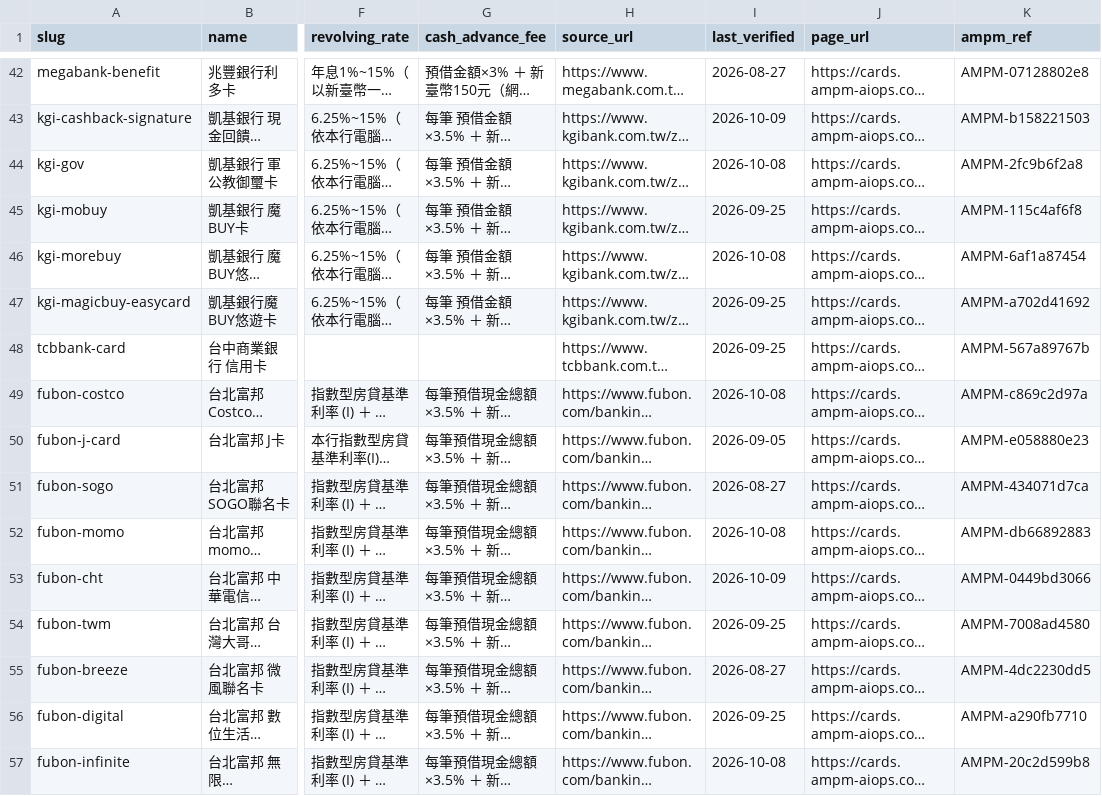
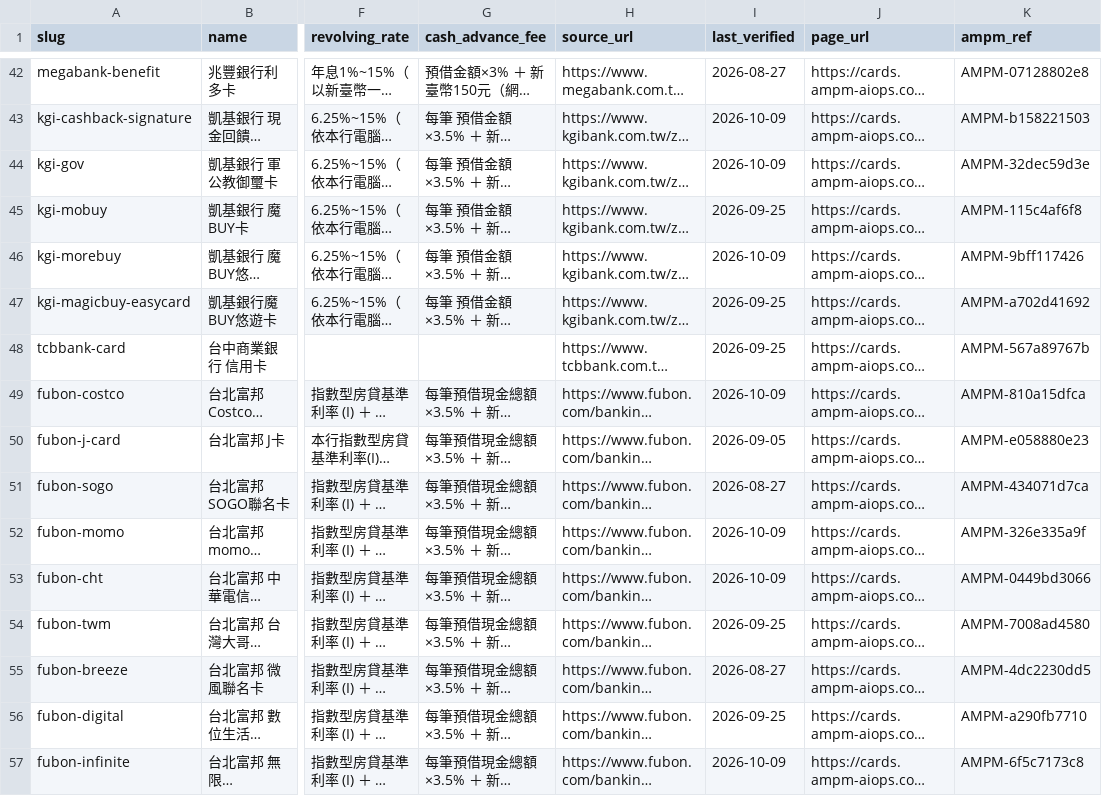
Before and after one commit to AMPM-AIOPS-HQ/awesome-ai-tools-pricing, a CSV file: datasets/cards/cards_2026.csv, drawn as a sheet; only a part is shown, gaps mark what is left out; long unchanged cells end in …; the diff covers the shown part only; the diff names each change by its address in the sheet, - before the commit and + after, or states it on an @@ line.

```diff
--- a/datasets/cards/cards_2026.csv
+++ b/datasets/cards/cards_2026.csv
-I44 (last_verified): 2026-10-08
+I44 (last_verified): 2026-10-09
-K44 (ampm_ref): AMPM-2fc9b6f2a8
+K44 (ampm_ref): AMPM-32dec59d3e
-I46 (last_verified): 2026-10-08
+I46 (last_verified): 2026-10-09
-K46 (ampm_ref): AMPM-6af1a87454
+K46 (ampm_ref): AMPM-9bff117426
-I49 (last_verified): 2026-10-08
+I49 (last_verified): 2026-10-09
-K49 (ampm_ref): AMPM-c869c2d97a
+K49 (ampm_ref): AMPM-810a15dfca
-I52 (last_verified): 2026-10-08
+I52 (last_verified): 2026-10-09
-K52 (ampm_ref): AMPM-db66892883
+K52 (ampm_ref): AMPM-326e335a9f
-I57 (last_verified): 2026-10-08
+I57 (last_verified): 2026-10-09
-K57 (ampm_ref): AMPM-20c2d599b8
+K57 (ampm_ref): AMPM-6f5c7173c8
```
Also changed, not shown: 78 edited cells elsewhere in this file, data/ai_tools_2026.csv, datasets/broker/broker_2026.csv, 13 other files.
